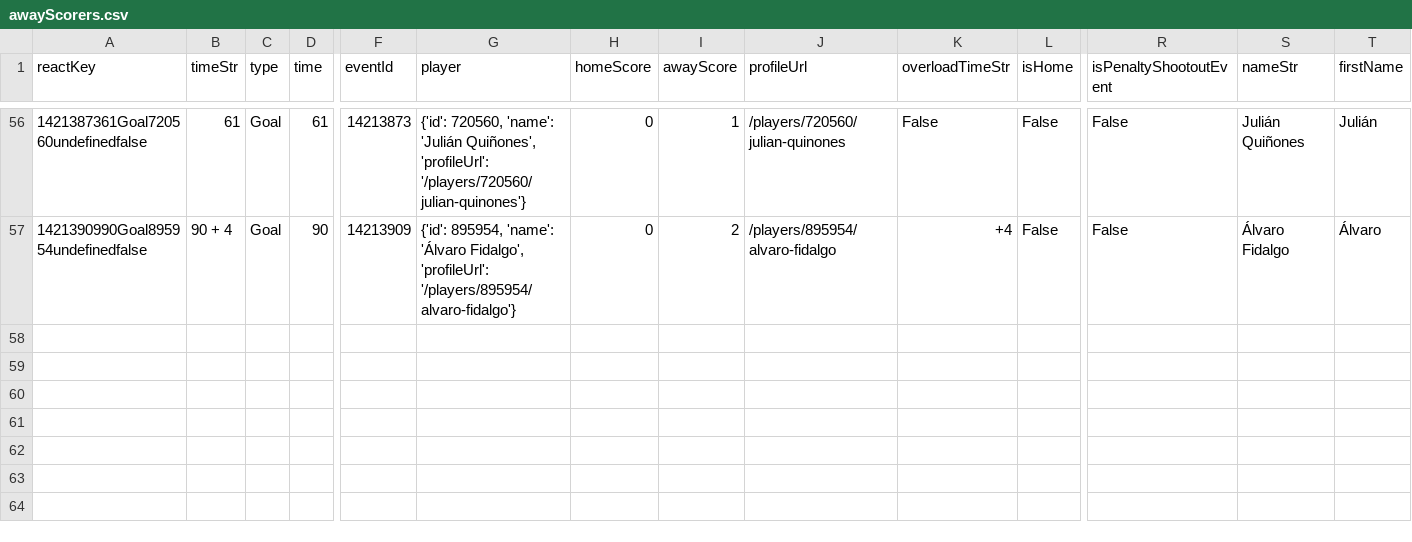
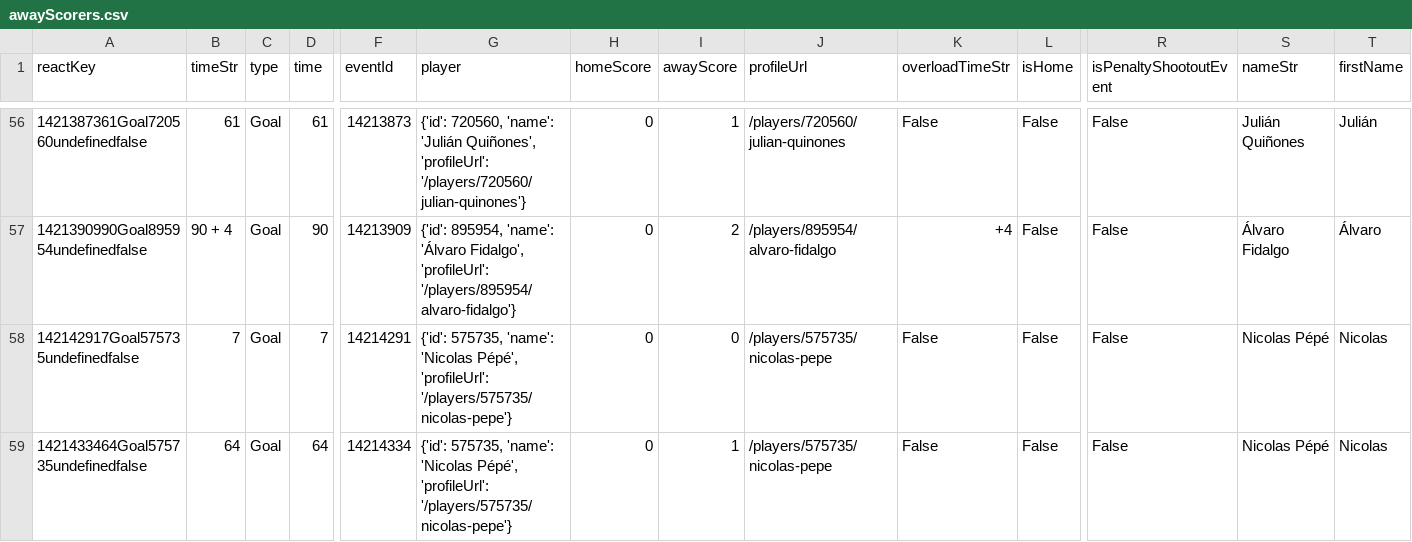
Before and after one commit to bolaxel/wcup26, a CSV file: goals/csv/awayScorers.csv, drawn as a sheet; only a part is shown, gaps mark what is left out; rows hold the shown columns only; the diff names each change by its address in the sheet, - before the commit and + after, or states it on an @@ line.

```diff
--- a/goals/csv/awayScorers.csv
+++ b/goals/csv/awayScorers.csv
+row 58: 142142917Goal575735undefinedfalse | 7 | Goal | 7 | 14214291 | {'id': 575735, 'name': 'Nicolas Pépé', 'profileUrl': '/players/575735/nicolas-pepe'} | 0 | 0 | /players/575735/nicolas-pepe | False | False | False | Nicolas Pépé | Nicolas
+row 59: 1421433464Goal575735undefinedfalse | 64 | Goal | 64 | 14214334 | {'id': 575735, 'name': 'Nicolas Pépé', 'profileUrl': '/players/575735/nicolas-pepe'} | 0 | 1 | /players/575735/nicolas-pepe | False | False | False | Nicolas Pépé | Nicolas
```
Also changed, not shown: matchStats/csv/fotmob_match_stats.csv, 4 other files.
